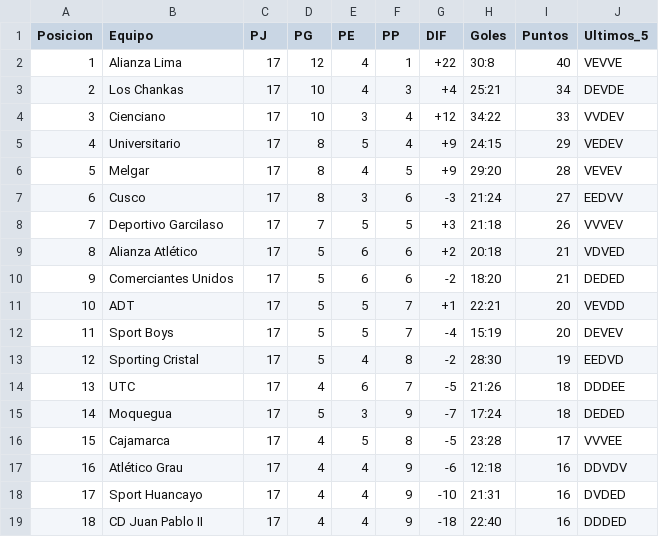
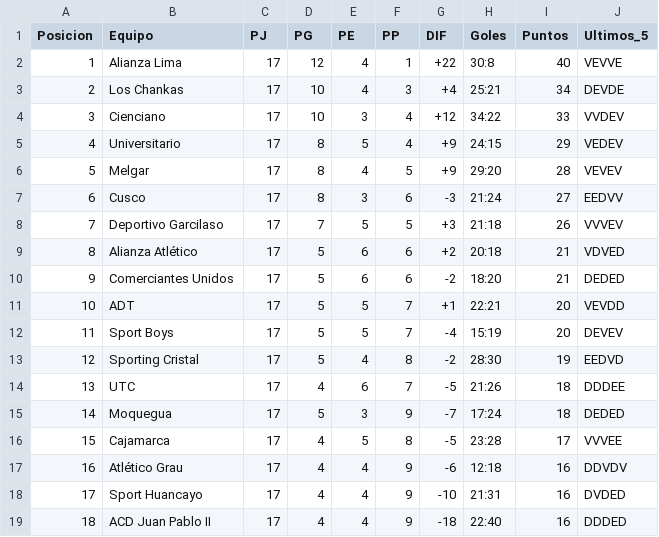
Before and after one commit to iJoseAntonio/liga1-xg-predictor, a CSV file: tabla_liga1_peru.csv, drawn as a sheet.

```diff
--- a/tabla_liga1_peru.csv
+++ b/tabla_liga1_peru.csv
@@ -18,2 +18,2 @@
 17,Sport Huancayo,17,4,4,9,-10,21:31,16,DVDED
-18,CD Juan Pablo II,17,4,4,9,-18,22:40,16,DDDED
+18,ACD Juan Pablo II,17,4,4,9,-18,22:40,16,DDDED
```
Also changed, not shown: 3 other files.
